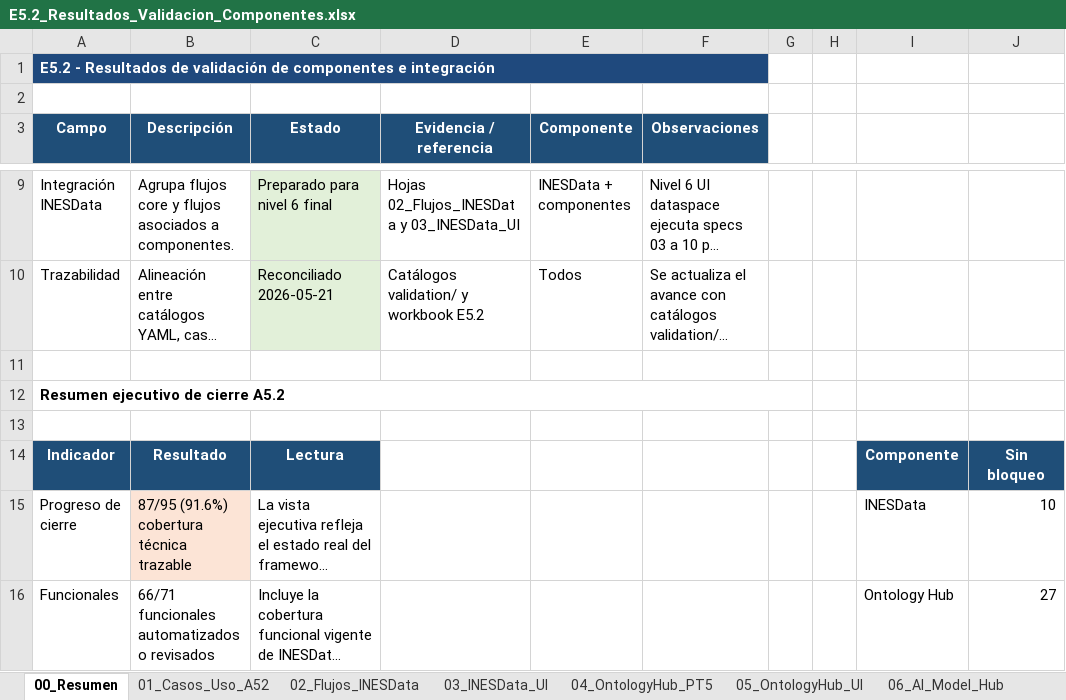
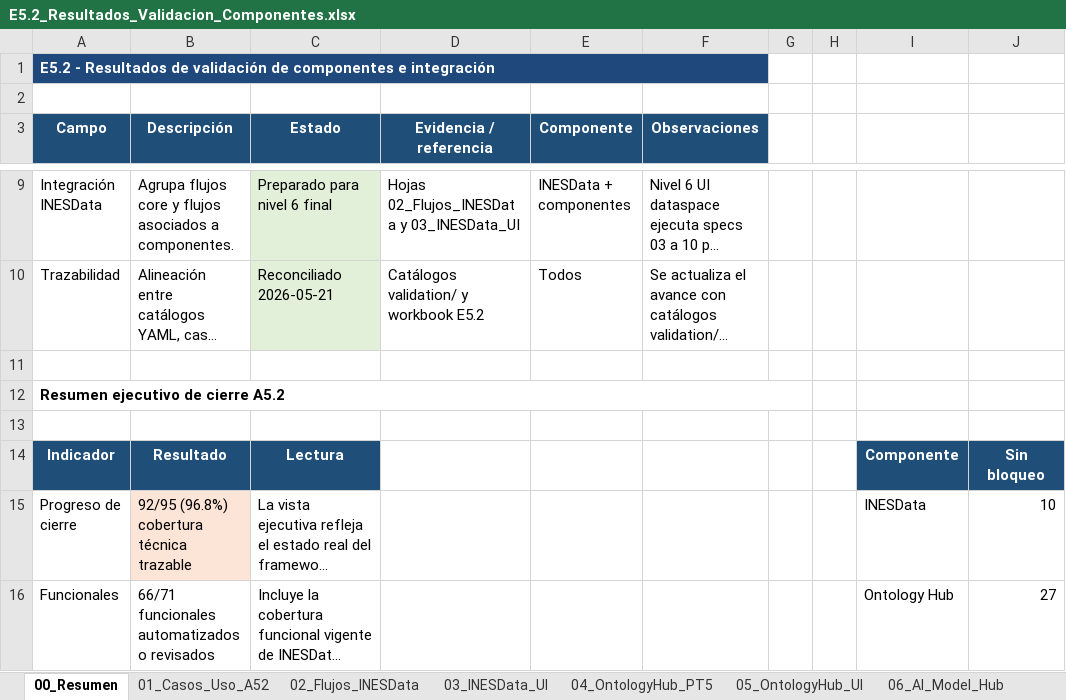
Before and after one commit to STICS-UPM/stics-dataspace-framework, an Excel workbook: docs/E5.2_Resultados_Validacion_Componentes.xlsx, sheet 00_Resumen, drawn as a sheet; only a part is shown, gaps mark what is left out; long unchanged cells end in …; values as stored, in another font and other column widths than the file's, no borders; charts and pictures not drawn; the diff covers the shown part only; the diff names each change by its address in the sheet, - before the commit and + after, or states it on an @@ line.

```diff
--- a/docs/E5.2_Resultados_Validacion_Componentes.xlsx (sheet 00_Resumen)
+++ b/docs/E5.2_Resultados_Validacion_Componentes.xlsx (sheet 00_Resumen)
-B15 (Descripción): 87/95 (91.6%) cobertura técnica trazable
+B15 (Descripción): 92/95 (96.8%) cobertura técnica trazable
```
Also changed, not shown: 27 edited cells elsewhere in this sheet, sheet 10_Estado_Cobertura, sheet 06_AI_Model_Hub, sheet 01_Casos_Uso_A52, sheet 09_Trazabilidad_OH, sheet 04_OntologyHub_PT5, sheet 05_OntologyHub_UI, 2 more sheets, 2 other files.
